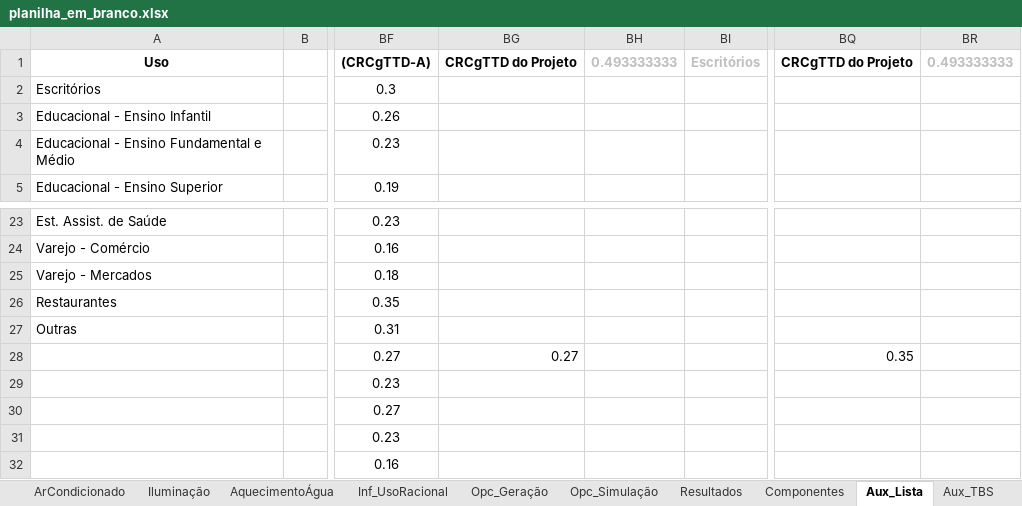
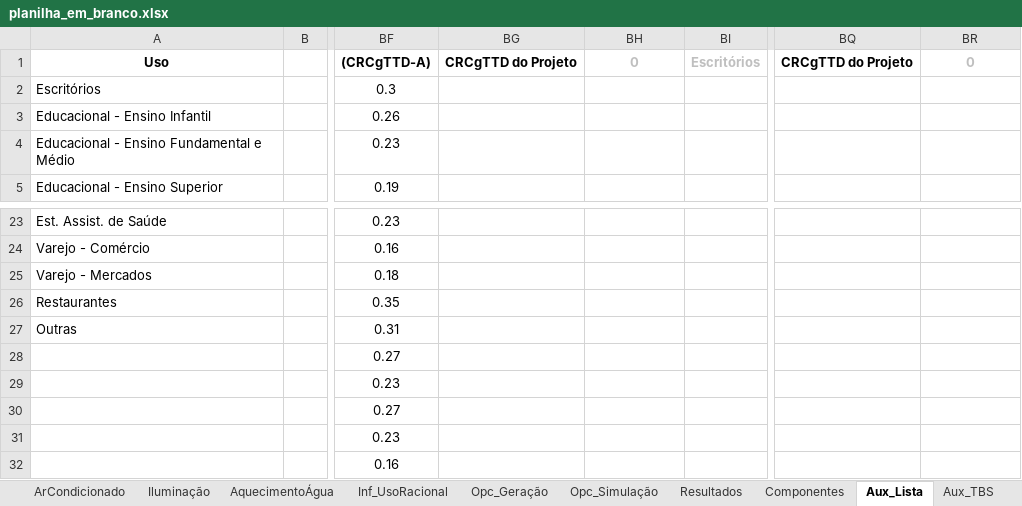
Before and after one commit to labeee/interface_ini_c_2022, an Excel workbook: planilha_em_branco.xlsx, sheet Aux_Lista, drawn as a sheet; only a part is shown, gaps mark what is left out; values as stored, in another font and other column widths than the file's, no borders; the diff names each change by its address in the sheet, - before the commit and + after, or states it on an @@ line.

```diff
--- a/planilha_em_branco.xlsx (sheet Aux_Lista)
+++ b/planilha_em_branco.xlsx (sheet Aux_Lista)
-BH1: 0.493333333
+BH1: 0
-BR1: 0.493333333
+BR1: 0
-BG28: 0.27
+BG28: (empty)
-BQ28: 0.35
+BQ28: (empty)
```
Also changed, not shown: sheet CB3E_Envoltória, sheet Envoltória, sheet Resultados, sheet ArCondicionado, sheet OIA_Inmetro, sheet Geral, 6 more sheets, charts or pictures.
